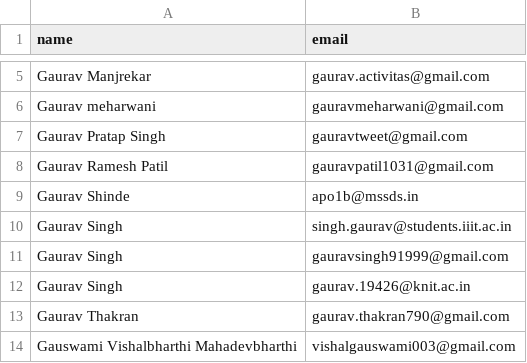
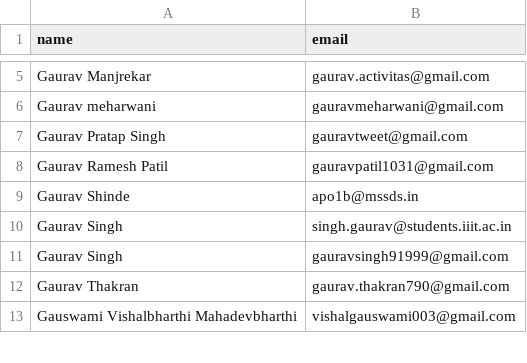
Before and after one commit to manangoyal21/CA_Certi, a CSV file: CA Milers - Certificate Database 2020-21 (2).csv, drawn as a sheet; only a part is shown, gaps mark what is left out; the diff names each change by its address in the sheet, - before the commit and + after, or states it on an @@ line.

Commit message:
Update CA Milers - Certificate Database 2020-21 (2).csv

```diff
--- a/CA Milers - Certificate Database 2020-21 (2).csv
+++ b/CA Milers - Certificate Database 2020-21 (2).csv
-row 12: Gaurav Singh | gaurav.19426@knit.ac.in
```
